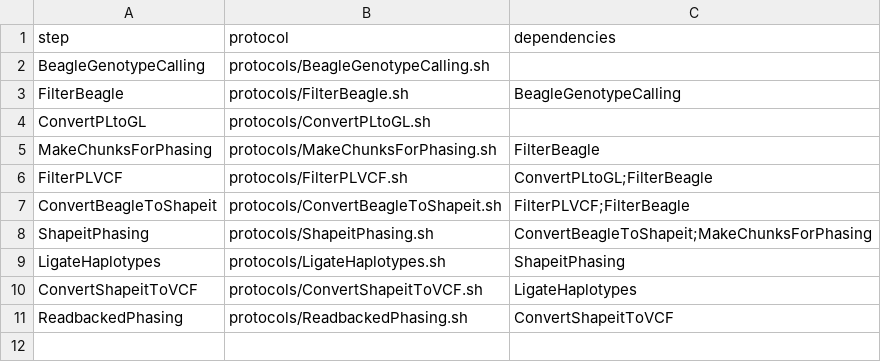
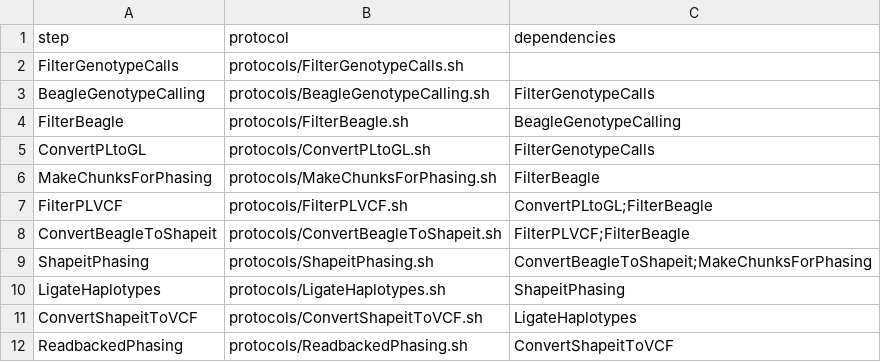
Before and after one commit to molgenis/molgenis-pipelines, a CSV file: compute5/BIOS_phasing/workflow.csv, drawn as a sheet.

Commit message:
Added a protocol to filter on callrate and genotype quality to the BIOS_phasing workflow

```diff
--- a/compute5/BIOS_phasing/workflow.csv
+++ b/compute5/BIOS_phasing/workflow.csv
@@ -1,5 +1,6 @@
 step,protocol,dependencies
-BeagleGenotypeCalling,protocols/BeagleGenotypeCalling.sh,
+FilterGenotypeCalls,protocols/FilterGenotypeCalls.sh,
+BeagleGenotypeCalling,protocols/BeagleGenotypeCalling.sh,FilterGenotypeCalls
 FilterBeagle,protocols/FilterBeagle.sh,BeagleGenotypeCalling
-ConvertPLtoGL,protocols/ConvertPLtoGL.sh,
+ConvertPLtoGL,protocols/ConvertPLtoGL.sh,FilterGenotypeCalls
 MakeChunksForPhasing,protocols/MakeChunksForPhasing.sh,FilterBeagle
```
Also changed, not shown: compute5/BIOS_phasing/parameters.csv, 4 other files.
